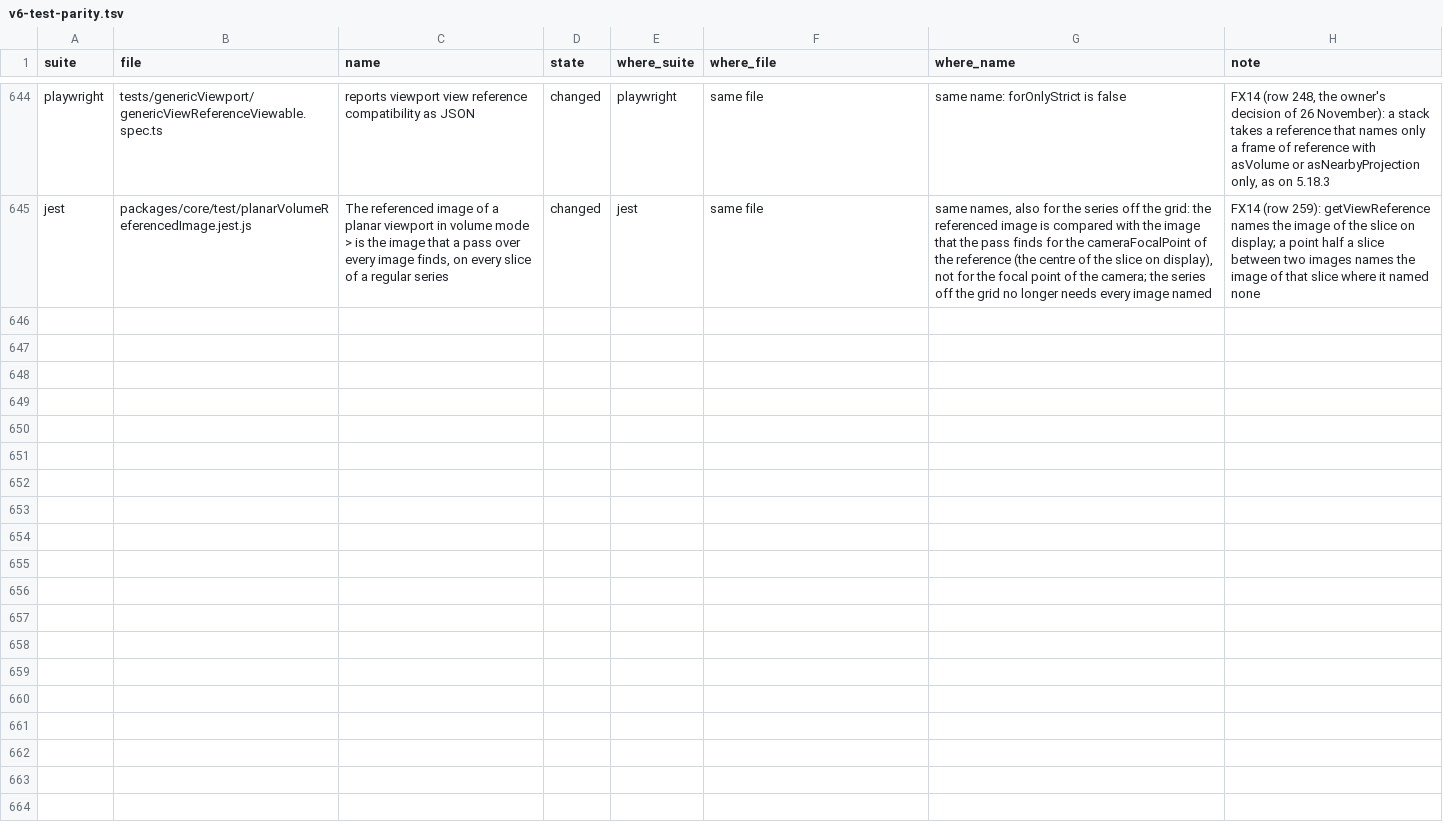
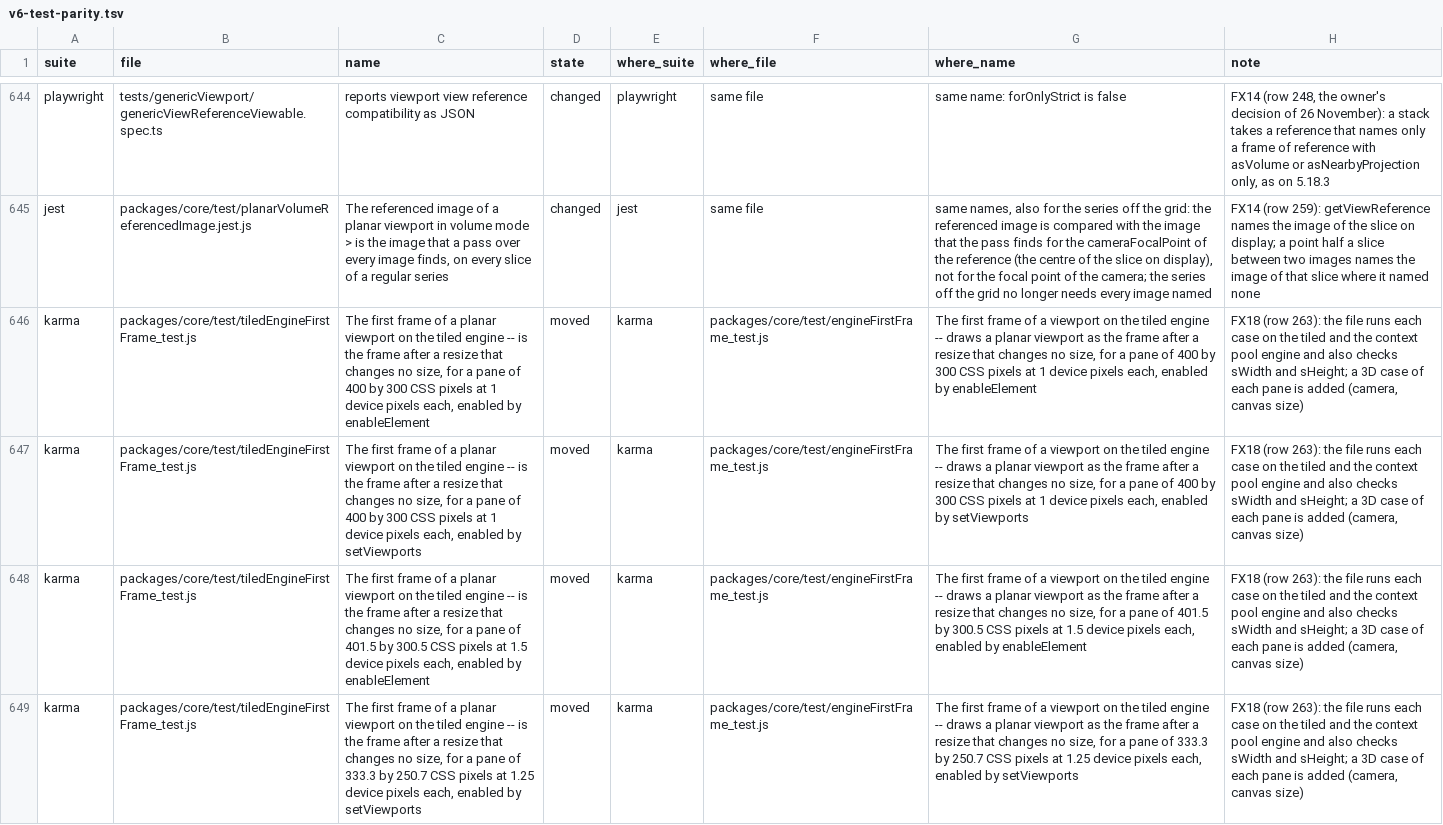
Before and after one commit to cornerstonejs/cornerstone3D, a TSV file: v6-test-parity.tsv, drawn as a sheet; only a part is shown, gaps mark what is left out; the diff names each change by its address in the sheet, - before the commit and + after, or states it on an @@ line.

```diff
--- a/v6-test-parity.tsv
+++ b/v6-test-parity.tsv
+row 646: karma | packages/core/test/tiledEngineFirstFrame_test.js | The first frame of a planar viewport on the tiled engine -- is the frame after a resize that changes no size, for a pane of 400 by 300 CSS pixels at 1 device pixels each, enabled by enableElement | moved | karma | packages/core/test/engineFirstFrame_test.js | The first frame of a viewport on the tiled engine -- draws a planar viewport as the frame after a resize that changes no size, for a pane of 400 by 300 CSS pixels at 1 device pixels each, enabled by enableElement | FX18 (row 263): the file runs each case on the tiled and the context pool engine and also checks sWidth and sHeight; a 3D case of each pane is added (camera, canvas size)
+row 647: karma | packages/core/test/tiledEngineFirstFrame_test.js | The first frame of a planar viewport on the tiled engine -- is the frame after a resize that changes no size, for a pane of 400 by 300 CSS pixels at 1 device pixels each, enabled by setViewports | moved | karma | packages/core/test/engineFirstFrame_test.js | The first frame of a viewport on the tiled engine -- draws a planar viewport as the frame after a resize that changes no size, for a pane of 400 by 300 CSS pixels at 1 device pixels each, enabled by setViewports | FX18 (row 263): the file runs each case on the tiled and the context pool engine and also checks sWidth and sHeight; a 3D case of each pane is added (camera, canvas size)
+row 648: karma | packages/core/test/tiledEngineFirstFrame_test.js | The first frame of a planar viewport on the tiled engine -- is the frame after a resize that changes no size, for a pane of 401.5 by 300.5 CSS pixels at 1.5 device pixels each, enabled by enableElement | moved | karma | packages/core/test/engineFirstFrame_test.js | The first frame of a viewport on the tiled engine -- draws a planar viewport as the frame after a resize that changes no size, for a pane of 401.5 by 300.5 CSS pixels at 1.5 device pixels each, enabled by enableElement | FX18 (row 263): the file runs each case on the tiled and the context pool engine and also checks sWidth and sHeight; a 3D case of each pane is added (camera, canvas size)
+row 649: karma | packages/core/test/tiledEngineFirstFrame_test.js | The first frame of a planar viewport on the tiled engine -- is the frame after a resize that changes no size, for a pane of 333.3 by 250.7 CSS pixels at 1.25 device pixels each, enabled by setViewports | moved | karma | packages/core/test/engineFirstFrame_test.js | The first frame of a viewport on the tiled engine -- draws a planar viewport as the frame after a resize that changes no size, for a pane of 333.3 by 250.7 CSS pixels at 1.25 device pixels each, enabled by setViewports | FX18 (row 263): the file runs each case on the tiled and the context pool engine and also checks sWidth and sHeight; a 3D case of each pane is added (camera, canvas size)
```
Also changed, not shown: 22 other files.
